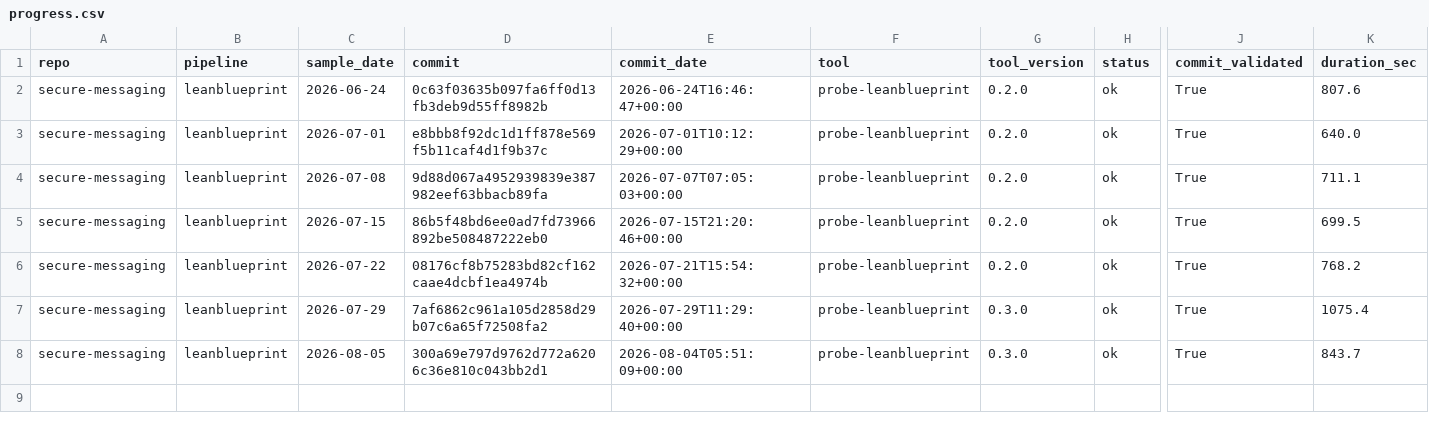
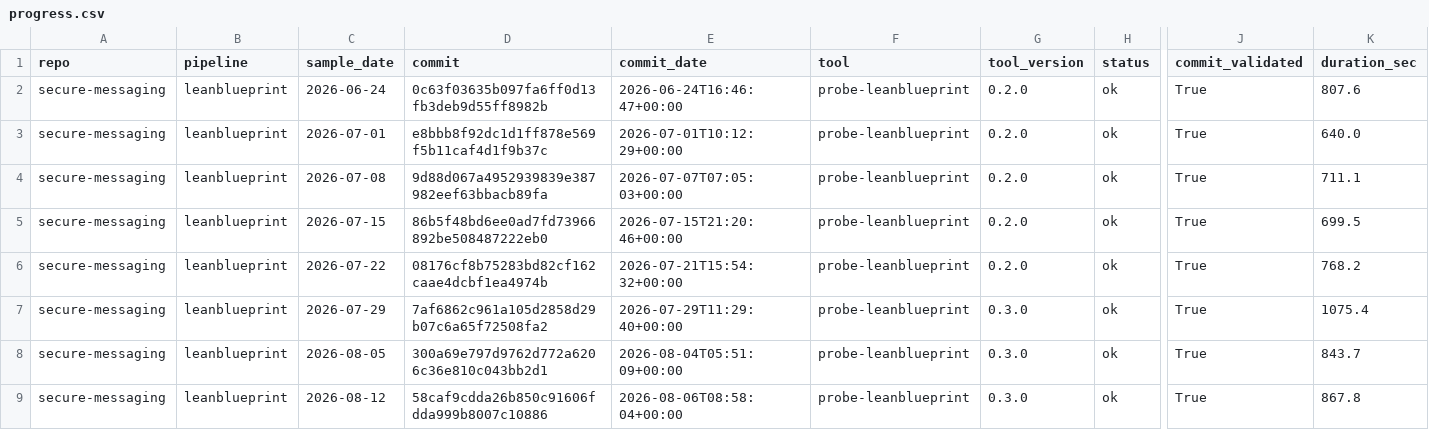
Before and after one commit to Beneficial-AI-Foundation/veritooling, a CSV file: tools/verification-progress-history/data/secure-messaging/progress.csv, drawn as a sheet; only a part is shown, gaps mark what is left out; rows hold the shown columns only; the diff names each change by its address in the sheet, - before the commit and + after, or states it on an @@ line.

```diff
--- a/tools/verification-progress-history/data/secure-messaging/progress.csv
+++ b/tools/verification-progress-history/data/secure-messaging/progress.csv
+row 9: secure-messaging | leanblueprint | 2026-08-12 | 58caf9cdda26b850c91606fdda999b8007c10886 | 2026-08-06T08:58:04+00:00 | probe-leanblueprint | 0.3.0 | ok | True | 867.8
```
Also changed, not shown: 6 other files.
